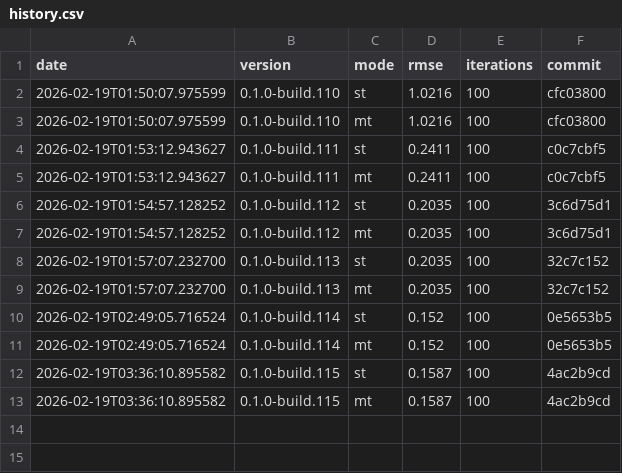
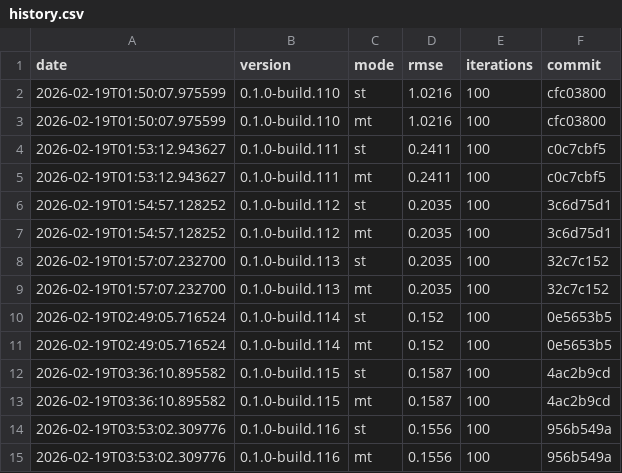
Before and after one commit to timo-eberl/tracy, a CSV file: history.csv, drawn as a sheet.

```diff
--- a/history.csv
+++ b/history.csv
@@ -13 +13,3 @@ date,version,mode,rmse,iterations,commit
 2026-02-19T03:36:10.895582,0.1.0-build.115,mt,0.1587,100,4ac2b9cd
+2026-02-19T03:53:02.309776,0.1.0-build.116,st,0.1556,100,956b549a
+2026-02-19T03:53:02.309776,0.1.0-build.116,mt,0.1556,100,956b549a
```
Also changed, not shown: 10 other files.
